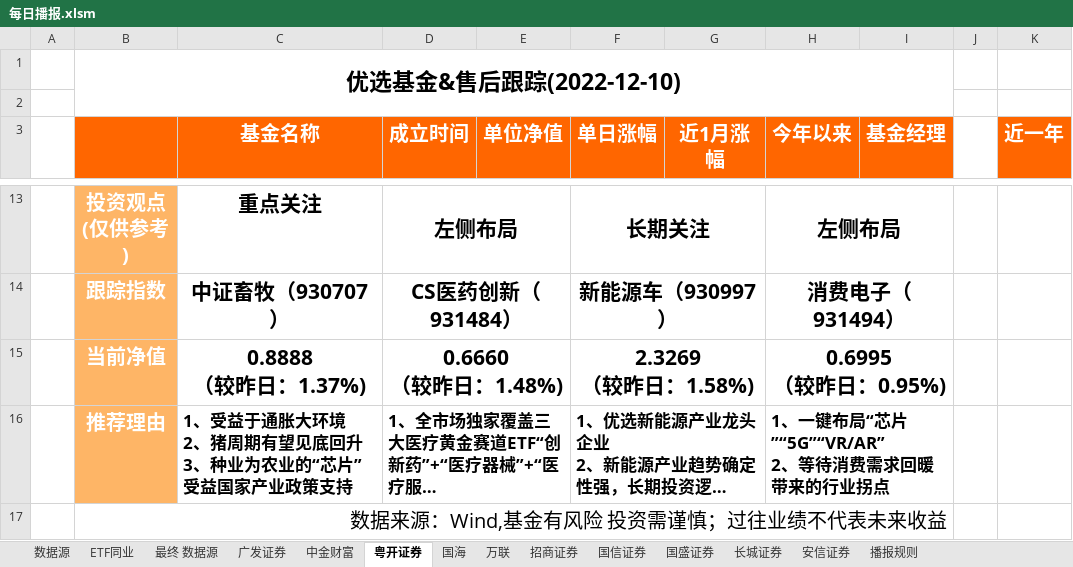
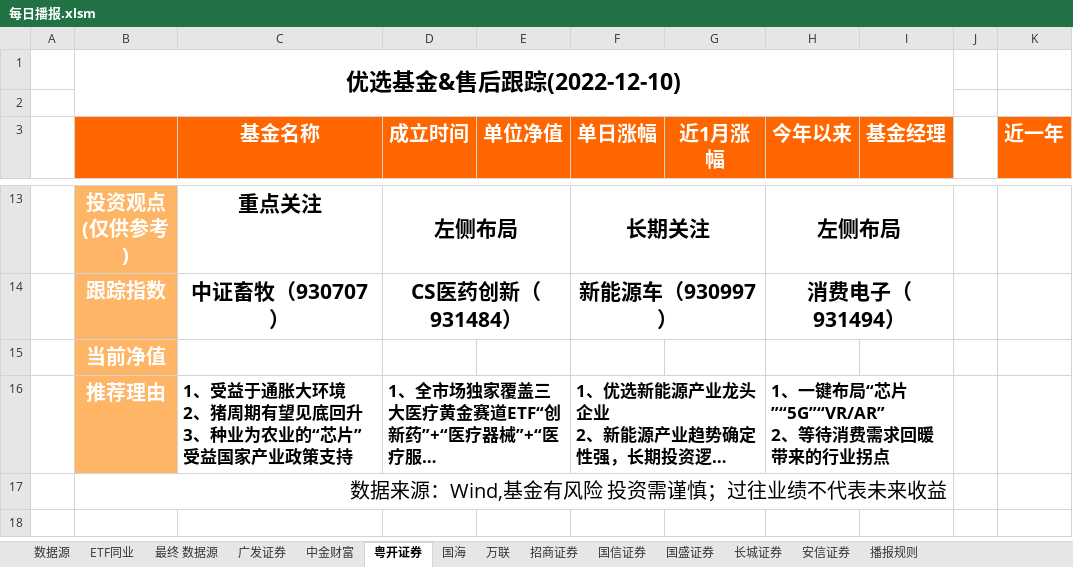
Before and after one commit to lightouo/Wind_Exporter_lite, an Excel workbook: template/每日播报.xlsm, sheet 粤开证券, drawn as a sheet; only a part is shown, gaps mark what is left out; long unchanged cells end in …; values as stored, in another font and other column widths than the file's, no borders; charts and pictures and conditional formats not drawn; ↵ is a line break in a cell; the diff names each change by its address in the sheet, - before the commit and + after, or states it on an @@ line.

```diff
--- a/template/每日播报.xlsm (sheet 粤开证券)
+++ b/template/每日播报.xlsm (sheet 粤开证券)
-C15 (基金名称): 0.8888 ↵ （较昨日：1.37%)
+C15 (基金名称): (empty)
-D15 (成立时间): 0.6660 ↵ （较昨日：1.48%)
+D15 (成立时间): (empty)
-D15:E15 merged
-F15 (单日涨幅): 2.3269 ↵ （较昨日：1.58%)
+F15 (单日涨幅): (empty)
-F15:G15 merged
-H15 (今年以来): 0.6995 ↵ （较昨日：0.95%)
+H15 (今年以来): (empty)
-H15:I15 merged
```
Also changed, not shown: sheet 长城证券, sheet 安信证券, sheet 国海, sheet 中金财富, sheet 万联, sheet 国信证券, 2 more sheets, formulas that keep their value, charts or pictures, 3 other files.
